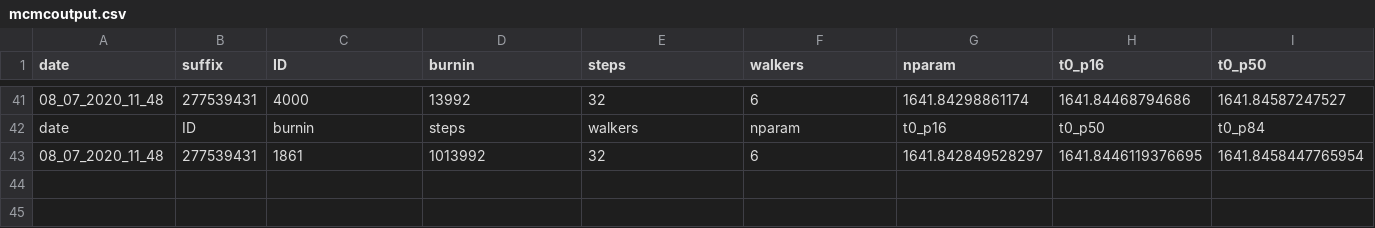
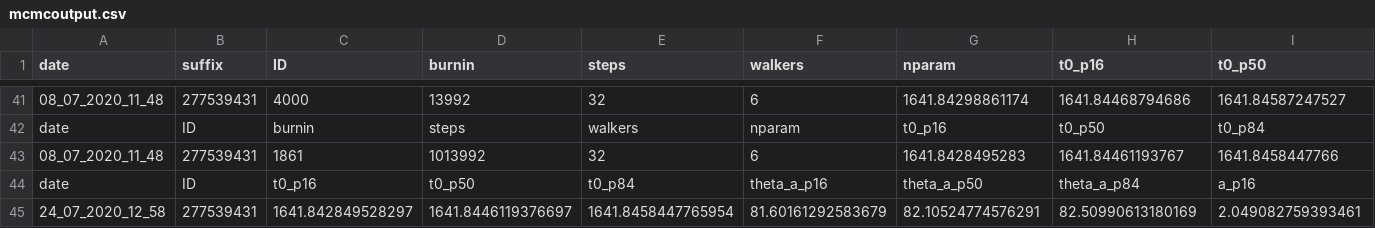
Before and after one commit to ekaterinailin/MalachiteMountains, a CSV file: analysis/results/mcmc/mcmcoutput.csv, drawn as a sheet; only a part is shown, gaps mark what is left out; removed rows and columns are numbered as before the commit, all else as after; rows hold the shown columns only; the diff names each change by its address in the sheet, - before the commit and + after, or states it on an @@ line.

Commit message:
post-analysis double flare

```diff
--- a/analysis/results/mcmc/mcmcoutput.csv
+++ b/analysis/results/mcmc/mcmcoutput.csv
-row 43: 08_07_2020_11_48 | 277539431 | 1861 | 1013992 | 32 | 6 | 1641.842849528297 | 1641.8446119376695 | 1641.8458447765954
+row 43: 08_07_2020_11_48 | 277539431 | 1861 | 1013992 | 32 | 6 | 1641.8428495283 | 1641.84461193767 | 1641.8458447766
+row 44: date | ID | t0_p16 | t0_p50 | t0_p84 | theta_a_p16 | theta_a_p50 | theta_a_p84 | a_p16
+row 45: 24_07_2020_12_58 | 277539431 | 1641.842849528297 | 1641.8446119376697 | 1641.8458447765954 | 81.60161292583679 | 82.10524774576291 | 82.50990613180169 | 2.049082759393461
```
Also changed, not shown: data/summary/inits.csv, 8 other files.
